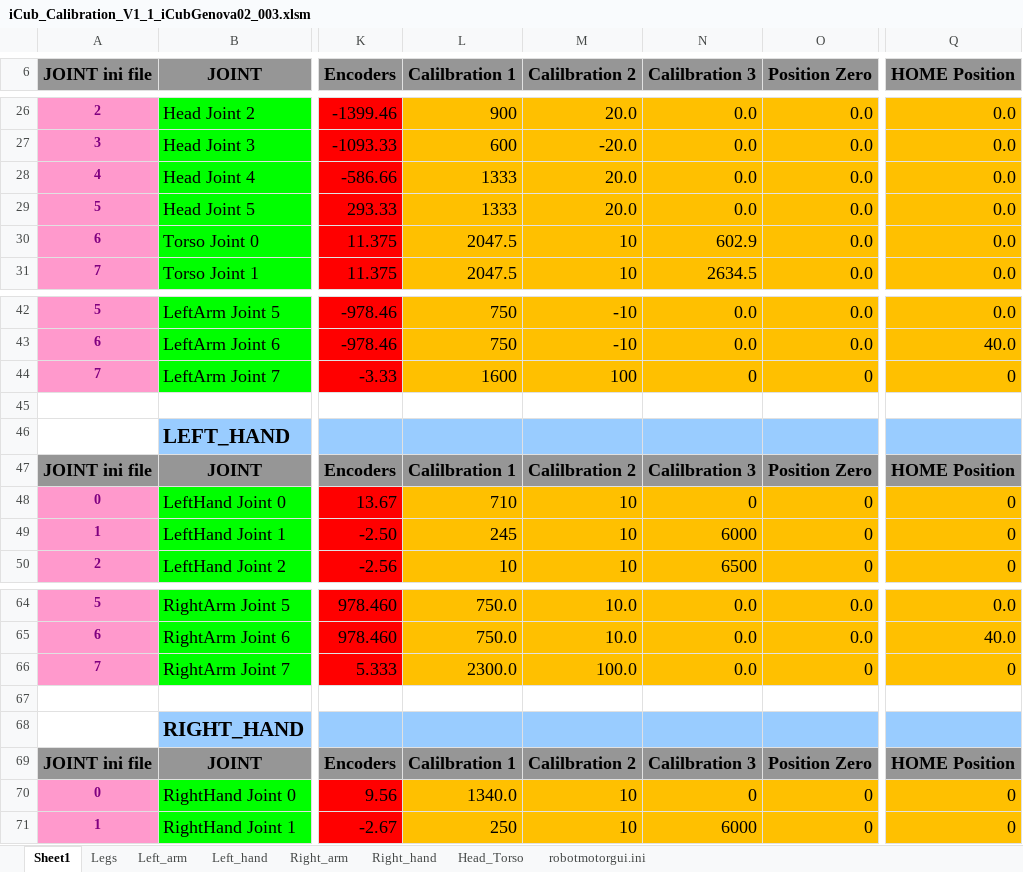
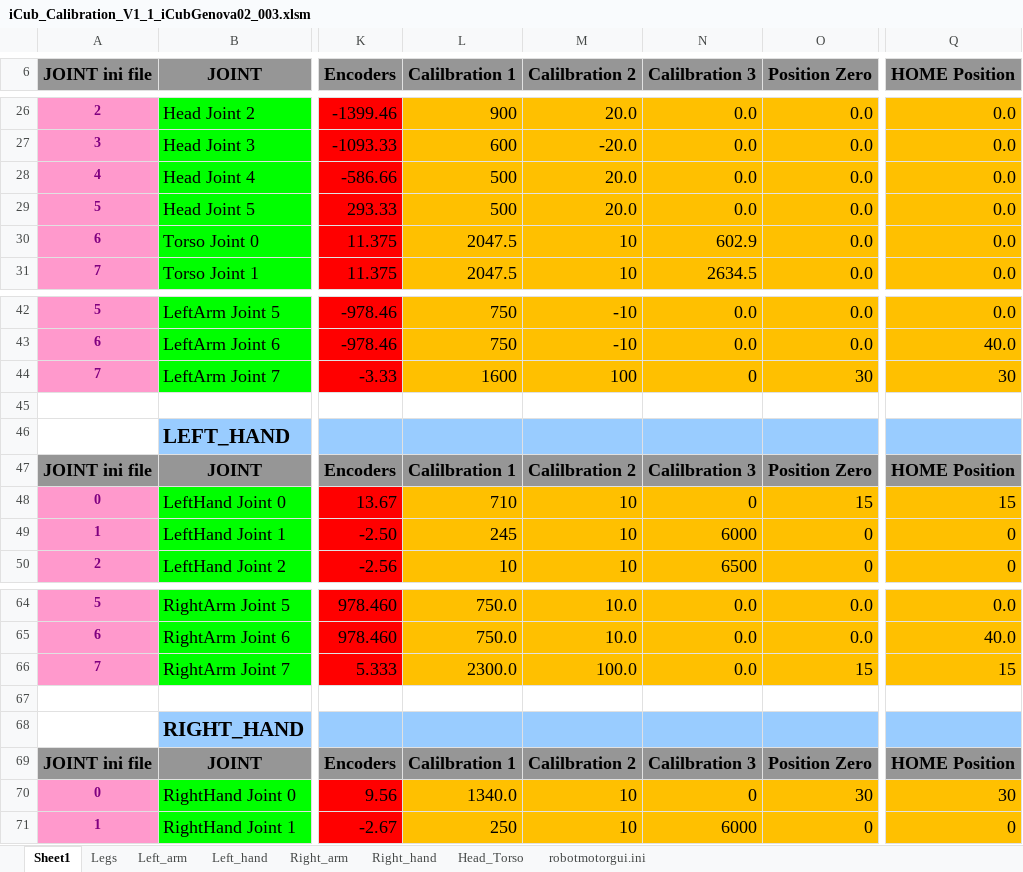
Before and after one commit to robotology/icub-main, an Excel workbook: app/iCubGenova02/conf/calibration/kinematics/iCub_Calibration_V1_1_iCubGenova02_003.xlsm, sheet Sheet1, drawn as a sheet; only a part is shown, gaps mark what is left out; values as stored, in another font and other column widths than the file's, no borders; the diff names each change by its address in the sheet, - before the commit and + after, or states it on an @@ line.

```diff
--- a/app/iCubGenova02/conf/calibration/kinematics/iCub_Calibration_V1_1_iCubGenova02_003.xlsm (sheet Sheet1)
+++ b/app/iCubGenova02/conf/calibration/kinematics/iCub_Calibration_V1_1_iCubGenova02_003.xlsm (sheet Sheet1)
-L28:L29 (Calilbration 1): 1333
+L28:L29 (Calilbration 1): 500
-O44 (Position Zero): 0
+O44 (Position Zero): 30
-Q44 (HOME Position): 0
+Q44 (HOME Position): 30
-O48 (Position Zero): 0
+O48 (Position Zero): 15
-Q48 (HOME Position): 0
+Q48 (HOME Position): 15
-O66 (Position Zero): 0
+O66 (Position Zero): 15
-Q66 (HOME Position): 0
+Q66 (HOME Position): 15
-O70 (Position Zero): 0
+O70 (Position Zero): 30
-Q70 (HOME Position): 0
+Q70 (HOME Position): 30
```
Also changed, not shown: sheet robotmotorgui.ini, sheet Left_hand, sheet Right_arm, sheet Right_hand, sheet Left_arm, sheet Head_Torso.
